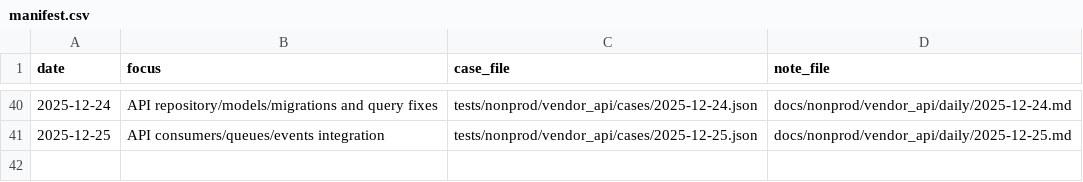
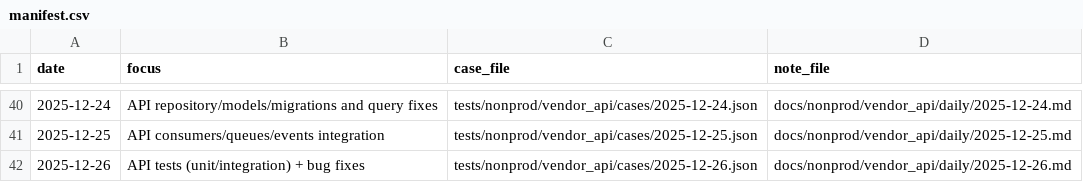
Before and after one commit to TalhaArjumand/aid-api, a CSV file: docs/nonprod/vendor_api/manifest.csv, drawn as a sheet; only a part is shown, gaps mark what is left out; the diff names each change by its address in the sheet, - before the commit and + after, or states it on an @@ line.

Commit message:
test(api): add nonprod vendor-api case for 2025-12-26

```diff
--- a/docs/nonprod/vendor_api/manifest.csv
+++ b/docs/nonprod/vendor_api/manifest.csv
+row 42: 2025-12-26 | API tests (unit/integration) + bug fixes | tests/nonprod/vendor_api/cases/2025-12-26.json | docs/nonprod/vendor_api/daily/2025-12-26.md
```
Also changed, not shown: 2 other files.
